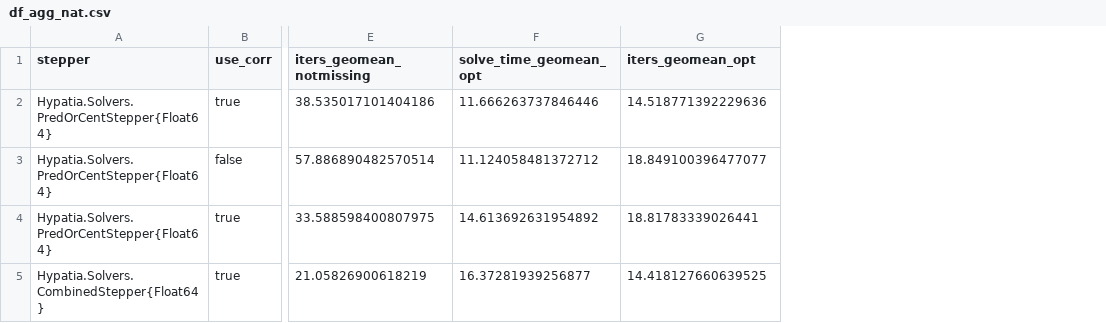
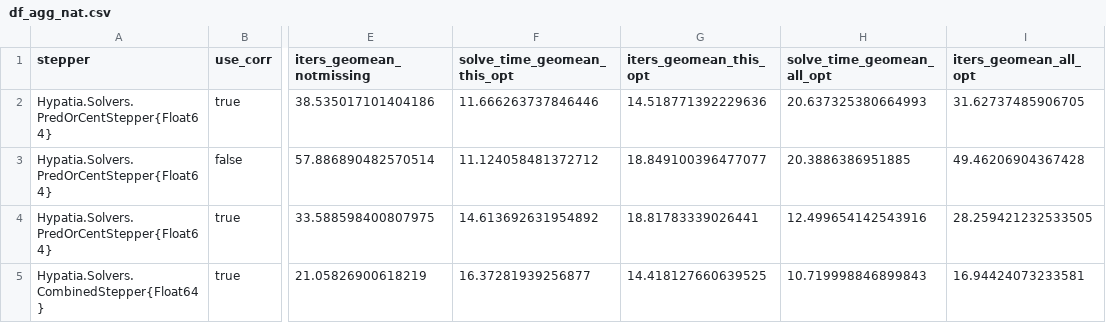
Before and after one commit to jump-dev/Hypatia.jl, a CSV file: df_agg_nat.csv, drawn as a sheet; only a part is shown, gaps mark what is left out; the diff names each change by its address in the sheet, - before the commit and + after, or states it on an @@ line.

Commit message:
add all_opt column

```diff
--- a/df_agg_nat.csv
+++ b/df_agg_nat.csv
+column H (solve_time_geomean_all_opt), rows 2-5: 20.637325380664993 | 20.3886386951885 | 12.499654142543916 | 10.719998846899843
+column I (iters_geomean_all_opt), rows 2-5: 31.62737485906705 | 49.46206904367428 | 28.259421232533505 | 16.94424073233581
-F1: solve_time_geomean_opt
+F1: solve_time_geomean_this_opt
-G1: iters_geomean_opt
+G1: iters_geomean_this_opt
```
Also changed, not shown: 1 other file.
